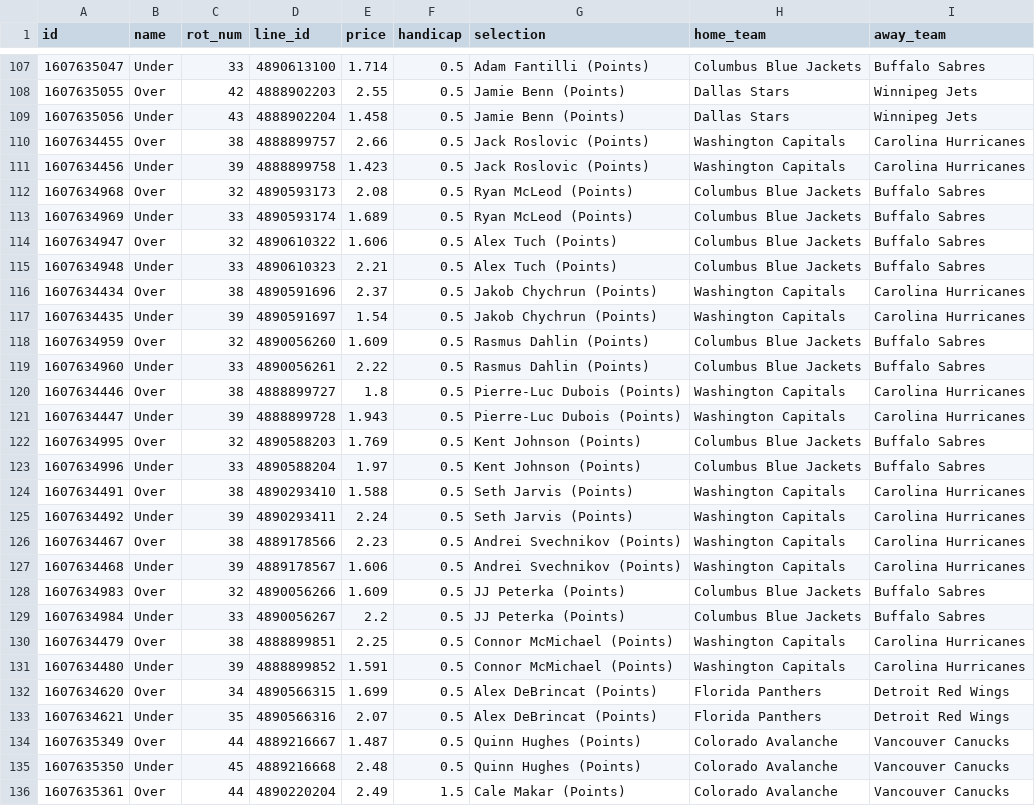
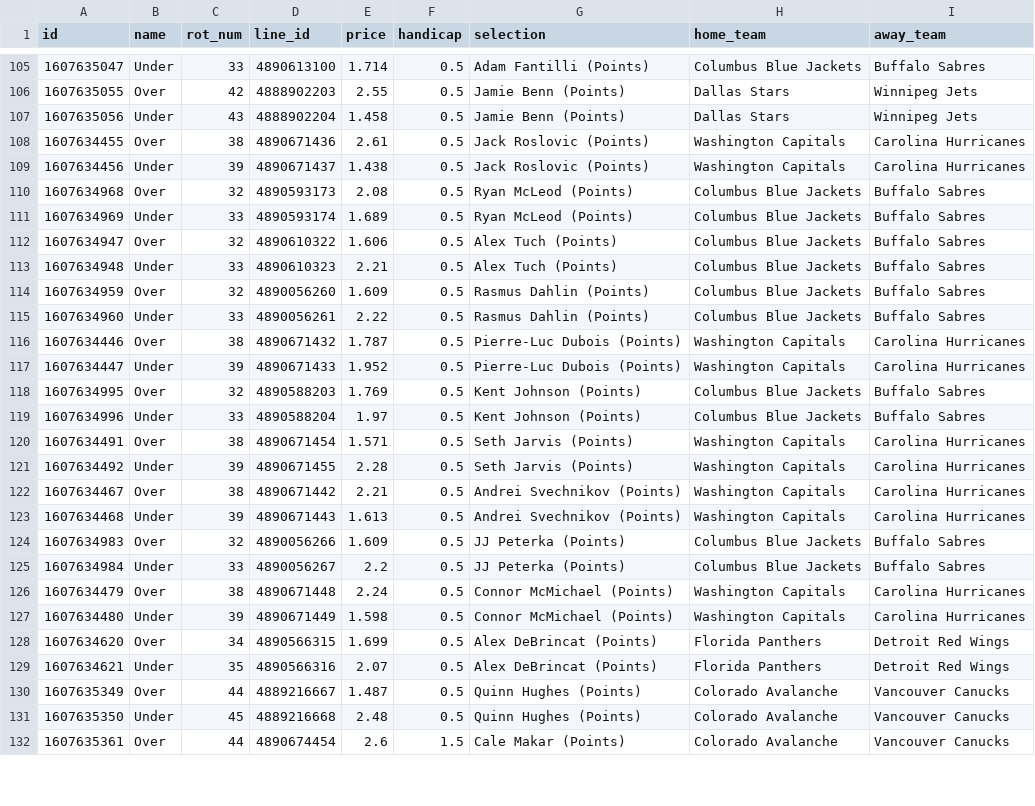
Before and after one commit to jamesbrown1417/NHL, a CSV file: OddsScraper/Pinnacle/pinnacle_points_raw.csv, drawn as a sheet; only a part is shown, gaps mark what is left out; the diff covers the shown part only.

```diff
--- a/OddsScraper/Pinnacle/pinnacle_points_raw.csv
+++ b/OddsScraper/Pinnacle/pinnacle_points_raw.csv
@@ -109,4 +107,4 @@ id,name,rot_num,line_id,price,handicap,selection,home_team,away_team
 1607635056,Under,43,4888902204,1.458,0.5,Jamie Benn (Points),Dallas Stars,Winnipeg Jets
-1607634455,Over,38,4888899757,2.66,0.5,Jack Roslovic (Points),Washington Capitals,Carolina Hurricanes
-1607634456,Under,39,4888899758,1.423,0.5,Jack Roslovic (Points),Washington Capitals,Carolina Hurricanes
+1607634455,Over,38,4890671436,2.61,0.5,Jack Roslovic (Points),Washington Capitals,Carolina Hurricanes
+1607634456,Under,39,4890671437,1.438,0.5,Jack Roslovic (Points),Washington Capitals,Carolina Hurricanes
 1607634968,Over,32,4890593173,2.08,0.5,Ryan McLeod (Points),Columbus Blue Jackets,Buffalo Sabres
@@ -115,18 +113,16 @@ id,name,rot_num,line_id,price,handicap,selection,home_team,away_team
 1607634948,Under,33,4890610323,2.21,0.5,Alex Tuch (Points),Columbus Blue Jackets,Buffalo Sabres
-1607634434,Over,38,4890591696,2.37,0.5,Jakob Chychrun (Points),Washington Capitals,Carolina Hurricanes
-1607634435,Under,39,4890591697,1.54,0.5,Jakob Chychrun (Points),Washington Capitals,Carolina Hurricanes
 1607634959,Over,32,4890056260,1.609,0.5,Rasmus Dahlin (Points),Columbus Blue Jackets,Buffalo Sabres
 1607634960,Under,33,4890056261,2.22,0.5,Rasmus Dahlin (Points),Columbus Blue Jackets,Buffalo Sabres
-1607634446,Over,38,4888899727,1.8,0.5,Pierre-Luc Dubois (Points),Washington Capitals,Carolina Hurricanes
-1607634447,Under,39,4888899728,1.943,0.5,Pierre-Luc Dubois (Points),Washington Capitals,Carolina Hurricanes
+1607634446,Over,38,4890671432,1.787,0.5,Pierre-Luc Dubois (Points),Washington Capitals,Carolina Hurricanes
+1607634447,Under,39,4890671433,1.952,0.5,Pierre-Luc Dubois (Points),Washington Capitals,Carolina Hurricanes
 1607634995,Over,32,4890588203,1.769,0.5,Kent Johnson (Points),Columbus Blue Jackets,Buffalo Sabres
 1607634996,Under,33,4890588204,1.97,0.5,Kent Johnson (Points),Columbus Blue Jackets,Buffalo Sabres
-1607634491,Over,38,4890293410,1.588,0.5,Seth Jarvis (Points),Washington Capitals,Carolina Hurricanes
-1607634492,Under,39,4890293411,2.24,0.5,Seth Jarvis (Points),Washington Capitals,Carolina Hurricanes
-1607634467,Over,38,4889178566,2.23,0.5,Andrei Svechnikov (Points),Washington Capitals,Carolina Hurricanes
-1607634468,Under,39,4889178567,1.606,0.5,Andrei Svechnikov (Points),Washington Capitals,Carolina Hurricanes
+1607634491,Over,38,4890671454,1.571,0.5,Seth Jarvis (Points),Washington Capitals,Carolina Hurricanes
+1607634492,Under,39,4890671455,2.28,0.5,Seth Jarvis (Points),Washington Capitals,Carolina Hurricanes
+1607634467,Over,38,4890671442,2.21,0.5,Andrei Svechnikov (Points),Washington Capitals,Carolina Hurricanes
+1607634468,Under,39,4890671443,1.613,0.5,Andrei Svechnikov (Points),Washington Capitals,Carolina Hurricanes
 1607634983,Over,32,4890056266,1.609,0.5,JJ Peterka (Points),Columbus Blue Jackets,Buffalo Sabres
 1607634984,Under,33,4890056267,2.2,0.5,JJ Peterka (Points),Columbus Blue Jackets,Buffalo Sabres
-1607634479,Over,38,4888899851,2.25,0.5,Connor McMichael (Points),Washington Capitals,Carolina Hurricanes
-1607634480,Under,39,4888899852,1.591,0.5,Connor McMichael (Points),Washington Capitals,Carolina Hurricanes
+1607634479,Over,38,4890671448,2.24,0.5,Connor McMichael (Points),Washington Capitals,Carolina Hurricanes
+1607634480,Under,39,4890671449,1.598,0.5,Connor McMichael (Points),Washington Capitals,Carolina Hurricanes
 1607634620,Over,34,4890566315,1.699,0.5,Alex DeBrincat (Points),Florida Panthers,Detroit Red Wings
@@ -135,2 +131,2 @@ id,name,rot_num,line_id,price,handicap,selection,home_team,away_team
 1607635350,Under,45,4889216668,2.48,0.5,Quinn Hughes (Points),Colorado Avalanche,Vancouver Canucks
-1607635361,Over,44,4890220204,2.49,1.5,Cale Makar (Points),Colorado Avalanche,Vancouver Canucks
+1607635361,Over,44,4890674454,2.6,1.5,Cale Makar (Points),Colorado Avalanche,Vancouver Canucks
```
Also changed, not shown: 1 added row, 3 removed rows and 85 edited cells elsewhere in this file, Data/scraped_odds/neds_player_assists.csv, Data/scraped_odds/neds_player_points.csv, 37 other files.
